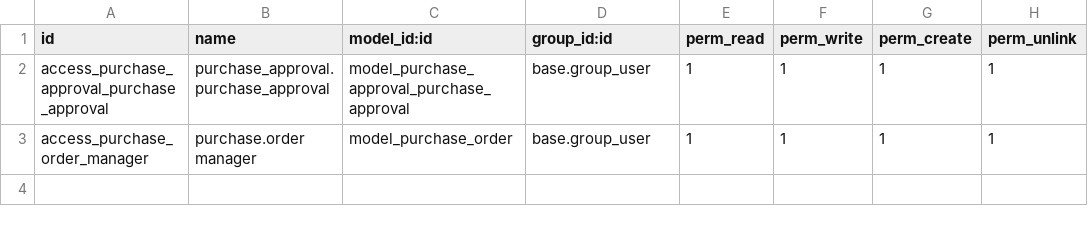
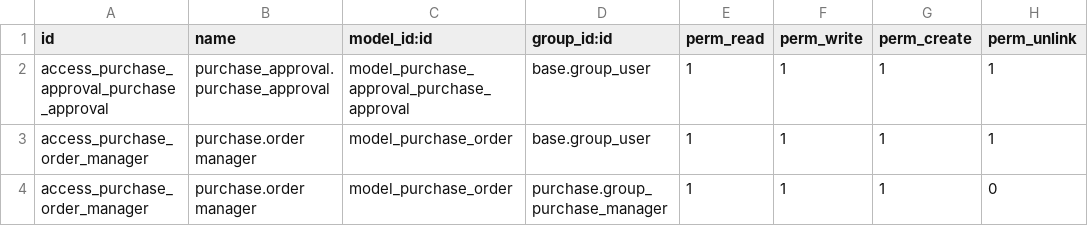
Before and after one commit to AMB05/purchase_approval, a CSV file: security/ir.model.access.csv, drawn as a sheet; the diff names each change by its address in the sheet, - before the commit and + after, or states it on an @@ line.

Commit message:
Update Approval Manager

```diff
--- a/security/ir.model.access.csv
+++ b/security/ir.model.access.csv
+row 4: access_purchase_order_manager | purchase.order manager | model_purchase_order | purchase.group_purchase_manager | 1 | 1 | 1 | 0
```
Also changed, not shown: 2 other files.
